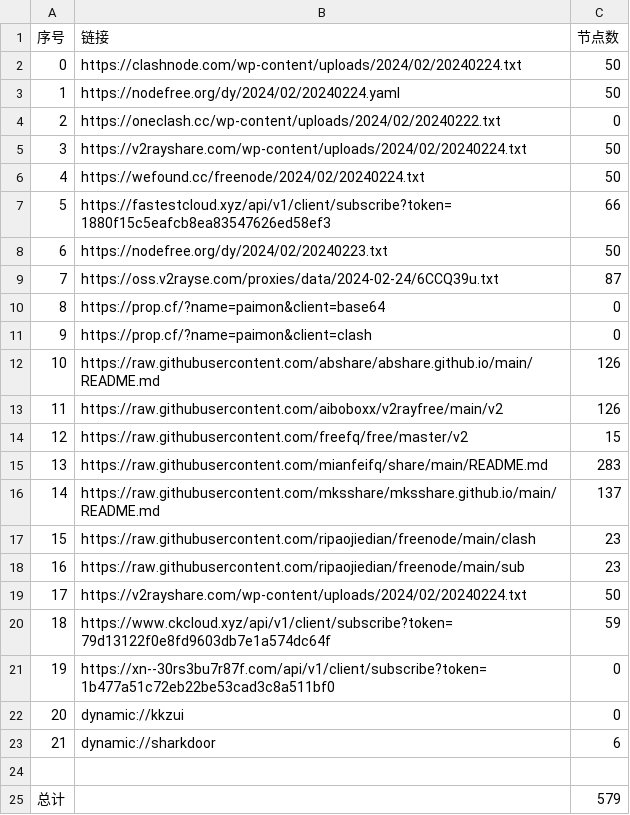
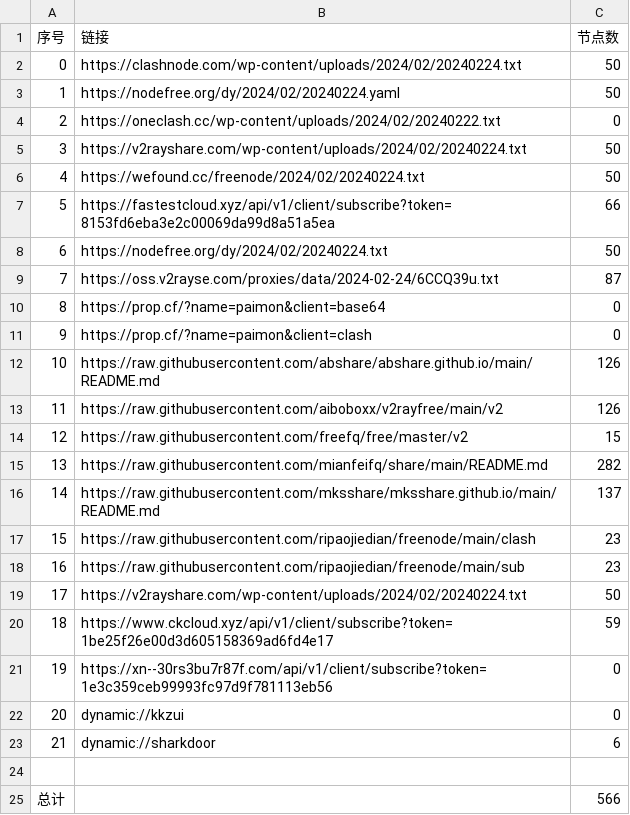
Before and after one commit to PrimarySchoolChief/NoMoreWalls, a CSV file: list_result.csv, drawn as a sheet.

```diff
--- a/list_result.csv
+++ b/list_result.csv
@@ -6,4 +6,4 @@
 4,https://wefound.cc/freenode/2024/02/20240224.txt,50
-5,https://fastestcloud.xyz/api/v1/client/subscribe?token=1880f15c5eafcb8ea83547626ed58ef3,66
-6,https://nodefree.org/dy/2024/02/20240223.txt,50
+5,https://fastestcloud.xyz/api/v1/client/subscribe?token=8153fd6eba3e2c00069da99d8a51a5ea,66
+6,https://nodefree.org/dy/2024/02/20240224.txt,50
 7,https://oss.v2rayse.com/proxies/data/2024-02-24/6CCQ39u.txt,87
@@ -14,3 +14,3 @@
 12,https://raw.githubusercontent.com/freefq/free/master/v2,15
-13,https://raw.githubusercontent.com/mianfeifq/share/main/README.md,283
+13,https://raw.githubusercontent.com/mianfeifq/share/main/README.md,282
 14,https://raw.githubusercontent.com/mksshare/mksshare.github.io/main/README.md,137
@@ -19,4 +19,4 @@
 17,https://v2rayshare.com/wp-content/uploads/2024/02/20240224.txt,50
-18,https://www.ckcloud.xyz/api/v1/client/subscribe?token=79d13122f0e8fd9603db7e1a574dc64f,59
-19,https://xn--30rs3bu7r87f.com/api/v1/client/subscribe?token=1b477a51c72eb22be53cad3c8a511bf0,0
+18,https://www.ckcloud.xyz/api/v1/client/subscribe?token=1be25f26e00d3d605158369ad6fd4e17,59
+19,https://xn--30rs3bu7r87f.com/api/v1/client/subscribe?token=1e3c359ceb99993fc97d9f781113eb56,0
 20,dynamic://kkzui,0
@@ -24,2 +24,2 @@
 
-总计,,579
+总计,,566
```
Also changed, not shown: 12 other files.
